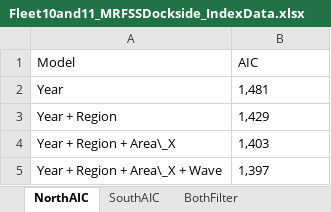
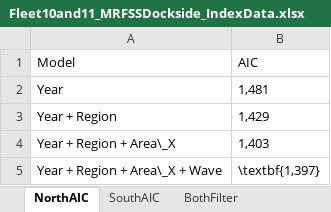
Before and after one commit to melissamonk-NOAA/GopherBlackYellow2019, an Excel workbook: txt_files/Fleet10and11_MRFSSDockside_IndexData.xlsx, sheet NorthAIC, drawn as a sheet; values as stored, in another font and other column widths than the file's, no borders; the diff names each change by its address in the sheet, - before the commit and + after, or states it on an @@ line.

```diff
--- a/txt_files/Fleet10and11_MRFSSDockside_IndexData.xlsx (sheet NorthAIC)
+++ b/txt_files/Fleet10and11_MRFSSDockside_IndexData.xlsx (sheet NorthAIC)
-B5 (AIC): 1,397
+B5 (AIC): \textbf{1,397}
```
Also changed, not shown: 8 other files.
